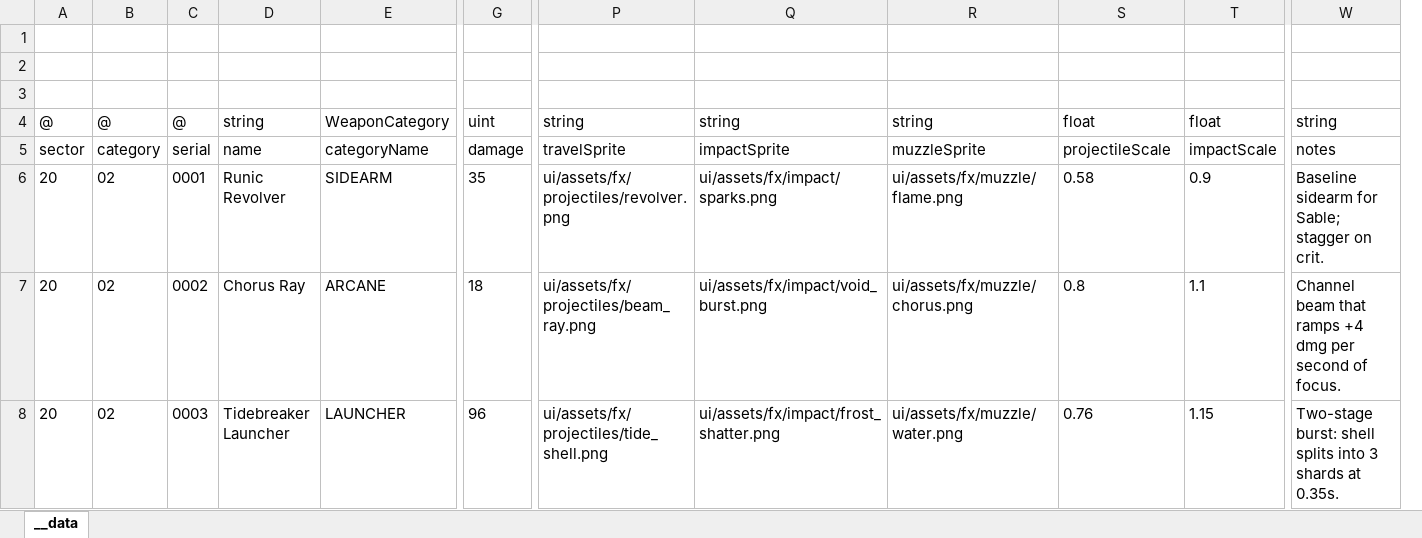
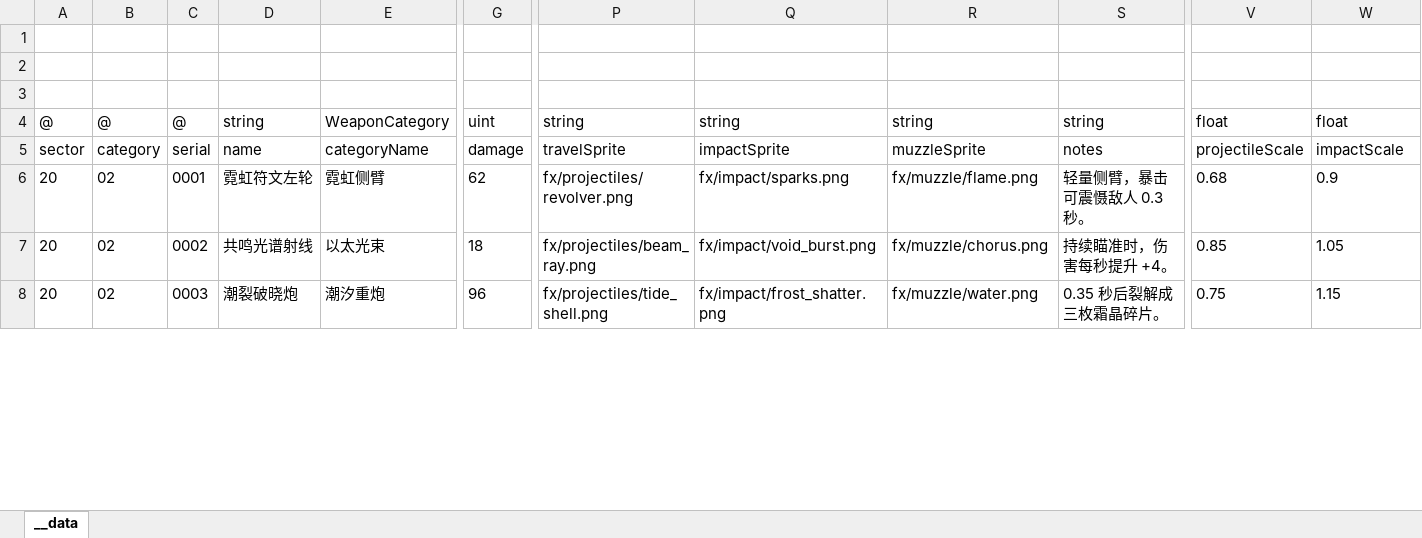
Before and after one commit to khgame/tables, an Excel workbook: example/game_06_abyssal_nightfall/weapons.xlsx, sheet __data, drawn as a sheet; only a part is shown, gaps mark what is left out; values as stored, in another font and other column widths than the file's, no borders; removed rows and columns are numbered as before the commit, all else as after; the diff covers the shown part only; the diff names each change by its address in the sheet, - before the commit and + after, or states it on an @@ line.

```diff
--- a/example/game_06_abyssal_nightfall/weapons.xlsx (sheet __data)
+++ b/example/game_06_abyssal_nightfall/weapons.xlsx (sheet __data)
-column T, rows 4-8: float | impactScale | 0.9 | 1.1 | 1.15
+column V, rows 4-8: float | projectileScale | 0.68 | 0.85 | 0.75
-S4: float
+S4: string
-W4: string
+W4: float
-S5: projectileScale
+S5: notes
-W5: notes
+W5: impactScale
-D6: Runic Revolver
+D6: 霓虹符文左轮
-E6: SIDEARM
+E6: 霓虹侧臂
-G6: 35
+G6: 62
-P6: ui/assets/fx/projectiles/revolver.png
+P6: fx/projectiles/revolver.png
-Q6: ui/assets/fx/impact/sparks.png
+Q6: fx/impact/sparks.png
-R6: ui/assets/fx/muzzle/flame.png
+R6: fx/muzzle/flame.png
-S6: 0.58
+S6: 轻量侧臂，暴击可震慑敌人 0.3 秒。
-W6: Baseline sidearm for Sable; stagger on crit.
+W6: 0.9
-D7: Chorus Ray
+D7: 共鸣光谱射线
-E7: ARCANE
+E7: 以太光束
-P7: ui/assets/fx/projectiles/beam_ray.png
+P7: fx/projectiles/beam_ray.png
-Q7: ui/assets/fx/impact/void_burst.png
+Q7: fx/impact/void_burst.png
-R7: ui/assets/fx/muzzle/chorus.png
+R7: fx/muzzle/chorus.png
-S7: 0.8
+S7: 持续瞄准时，伤害每秒提升 +4。
-W7: Channel beam that ramps +4 dmg per second of focus.
+W7: 1.05
-D8: Tidebreaker Launcher
+D8: 潮裂破晓炮
-E8: LAUNCHER
+E8: 潮汐重炮
-P8: ui/assets/fx/projectiles/tide_shell.png
+P8: fx/projectiles/tide_shell.png
-Q8: ui/assets/fx/impact/frost_shatter.png
+Q8: fx/impact/frost_shatter.png
-R8: ui/assets/fx/muzzle/water.png
+R8: fx/muzzle/water.png
-S8: 0.76
+S8: 0.35 秒后裂解成三枚霜晶碎片。
-W8: Two-stage burst: shell splits into 3 shards at 0.35s.
+W8: 1.15
```
Also changed, not shown: 21 edited cells elsewhere in this sheet, example/game_06_abyssal_nightfall/bosses.xlsx, example/game_06_abyssal_nightfall/enemies.xlsx, 10 other files.
